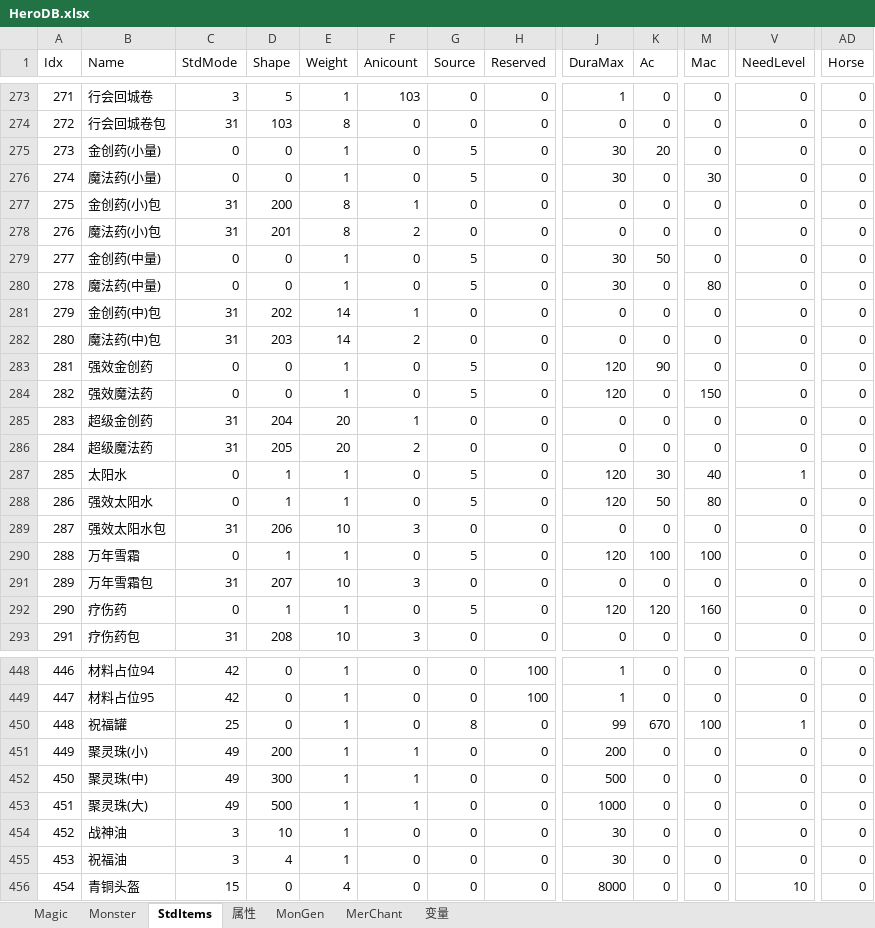
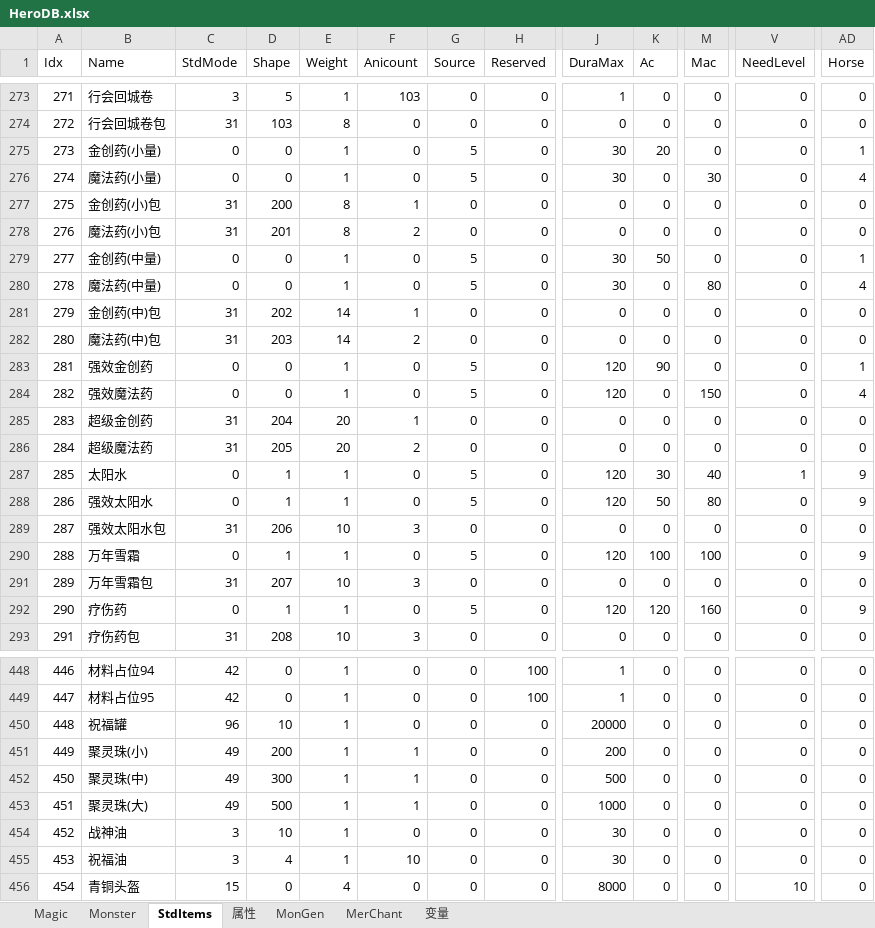
Before and after one commit to smartwalle/mirserver180v2, an Excel workbook: Mud2/DB/HeroDB.xlsx, sheet StdItems, drawn as a sheet; only a part is shown, gaps mark what is left out; values as stored, in another font and other column widths than the file's, no borders; the diff covers the shown part only; the diff names each change by its address in the sheet, - before the commit and + after, or states it on an @@ line.

```diff
--- a/Mud2/DB/HeroDB.xlsx (sheet StdItems)
+++ b/Mud2/DB/HeroDB.xlsx (sheet StdItems)
-AD275 (Horse): 0
+AD275 (Horse): 1
-AD276 (Horse): 0
+AD276 (Horse): 4
-AD279 (Horse): 0
+AD279 (Horse): 1
-AD280 (Horse): 0
+AD280 (Horse): 4
-AD283 (Horse): 0
+AD283 (Horse): 1
-AD284 (Horse): 0
+AD284 (Horse): 4
-AD287:AD288 (Horse): 0
+AD287:AD288 (Horse): 9
-AD290 (Horse): 0
+AD290 (Horse): 9
-AD292 (Horse): 0
+AD292 (Horse): 9
-C450 (StdMode): 25
+C450 (StdMode): 96
-D450 (Shape): 0
+D450 (Shape): 10
-G450 (Source): 8
+G450 (Source): 0
-J450 (DuraMax): 99
+J450 (DuraMax): 20000
-K450 (Ac): 670
+K450 (Ac): 0
-M450 (Mac): 100
+M450 (Mac): 0
-V450 (NeedLevel): 1
+V450 (NeedLevel): 0
-F455 (Anicount): 0
+F455 (Anicount): 10
```
Also changed, not shown: 3 edited cells elsewhere in this sheet, 6 other files.
